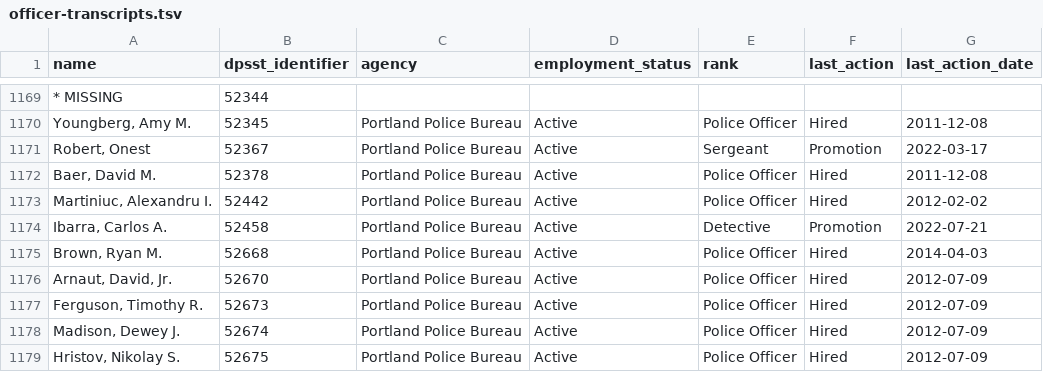
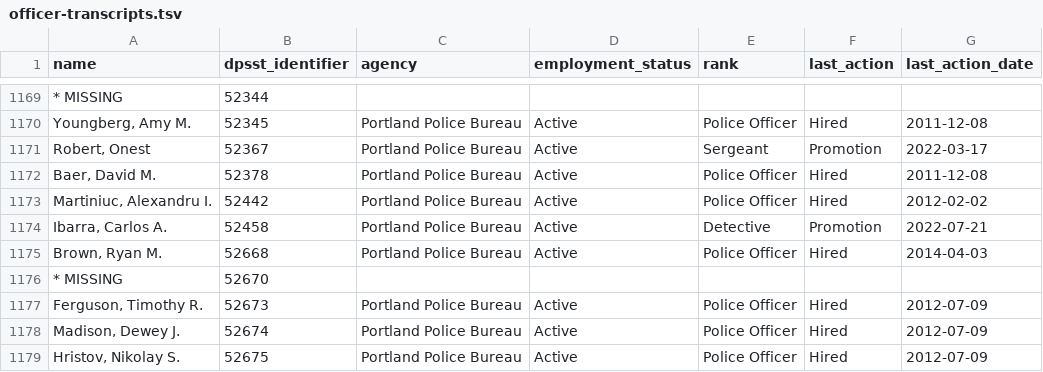
Before and after one commit to PDX-Police-Accountability/dpsst-data, a TSV file: officers/summary/officer-transcripts.tsv, drawn as a sheet; only a part is shown, gaps mark what is left out.

```diff
--- a/officers/summary/officer-transcripts.tsv
+++ b/officers/summary/officer-transcripts.tsv
@@ -1175,3 +1175,3 @@ Ibarra, Carlos A.	52458	Portland Police Bureau	Active	Detective	Promotion	2022-0
 Brown, Ryan M.	52668	Portland Police Bureau	Active	Police Officer	Hired	2014-04-03
-Arnaut, David, Jr.	52670	Portland Police Bureau	Active	Police Officer	Hired	2012-07-09
+* MISSING	52670	""	""	""	""	""
 Ferguson, Timothy R.	52673	Portland Police Bureau	Active	Police Officer	Hired	2012-07-09
```
Also changed, not shown: officers/summary/officer-transcripts-active.tsv, 12 other files.
